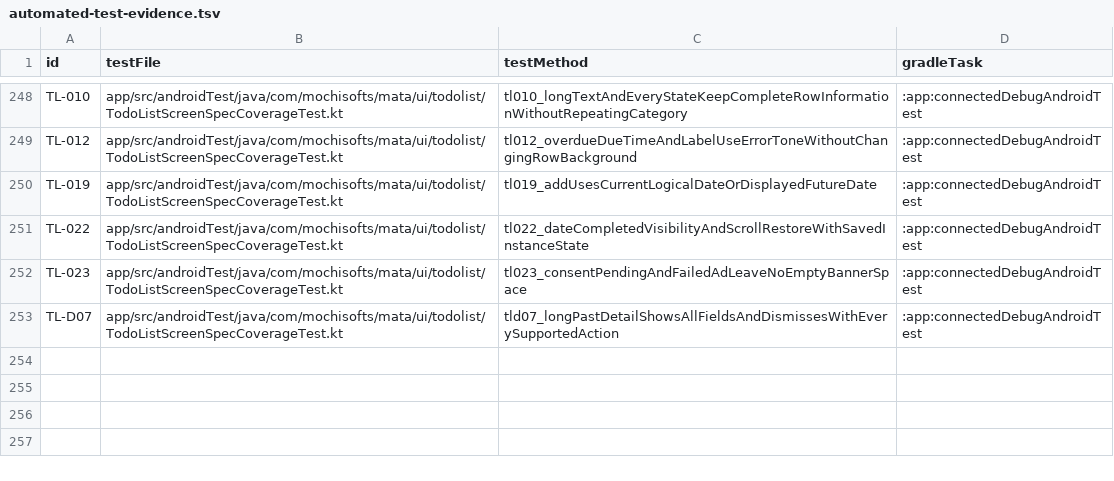
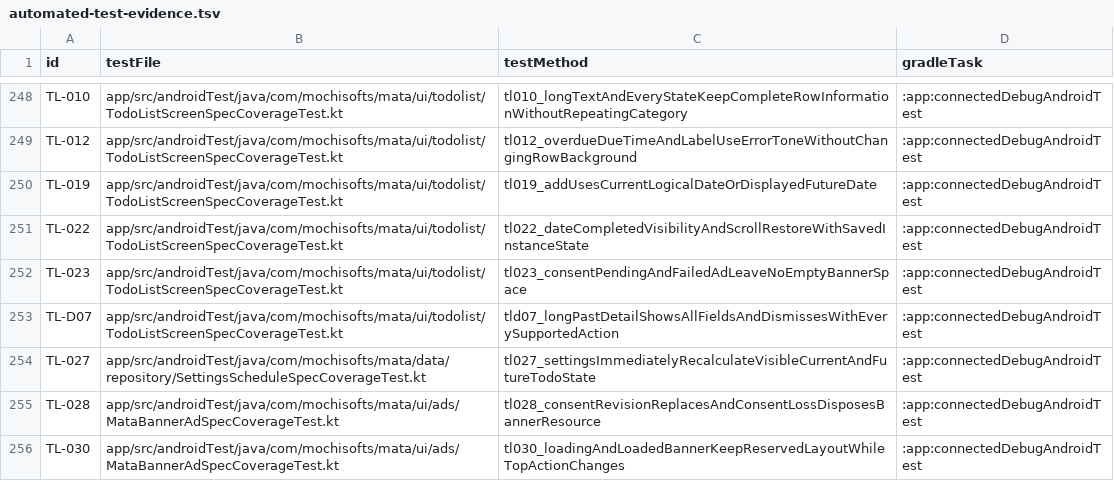
Before and after one commit to Sakemotti/MATA, a TSV file: .agents/test-specs/automated-test-evidence.tsv, drawn as a sheet; only a part is shown, gaps mark what is left out; the diff names each change by its address in the sheet, - before the commit and + after, or states it on an @@ line.

Commit message:
test: automate todo list settings and ads cases

```diff
--- a/.agents/test-specs/automated-test-evidence.tsv
+++ b/.agents/test-specs/automated-test-evidence.tsv
+row 254: TL-027 | app/src/androidTest/java/com/mochisofts/mata/data/repository/SettingsScheduleSpecCoverageTest.kt | tl027_settingsImmediatelyRecalculateVisibleCurrentAndFutureTodoState | :app:connectedDebugAndroidTest
+row 255: TL-028 | app/src/androidTest/java/com/mochisofts/mata/ui/ads/MataBannerAdSpecCoverageTest.kt | tl028_consentRevisionReplacesAndConsentLossDisposesBannerResource | :app:connectedDebugAndroidTest
+row 256: TL-030 | app/src/androidTest/java/com/mochisofts/mata/ui/ads/MataBannerAdSpecCoverageTest.kt | tl030_loadingAndLoadedBannerKeepReservedLayoutWhileTopActionChanges | :app:connectedDebugAndroidTest
```
Also changed, not shown: .agents/test-specs/initial-release-assignments.tsv, .agents/test-specs/initial-release-results.tsv, 4 other files.
